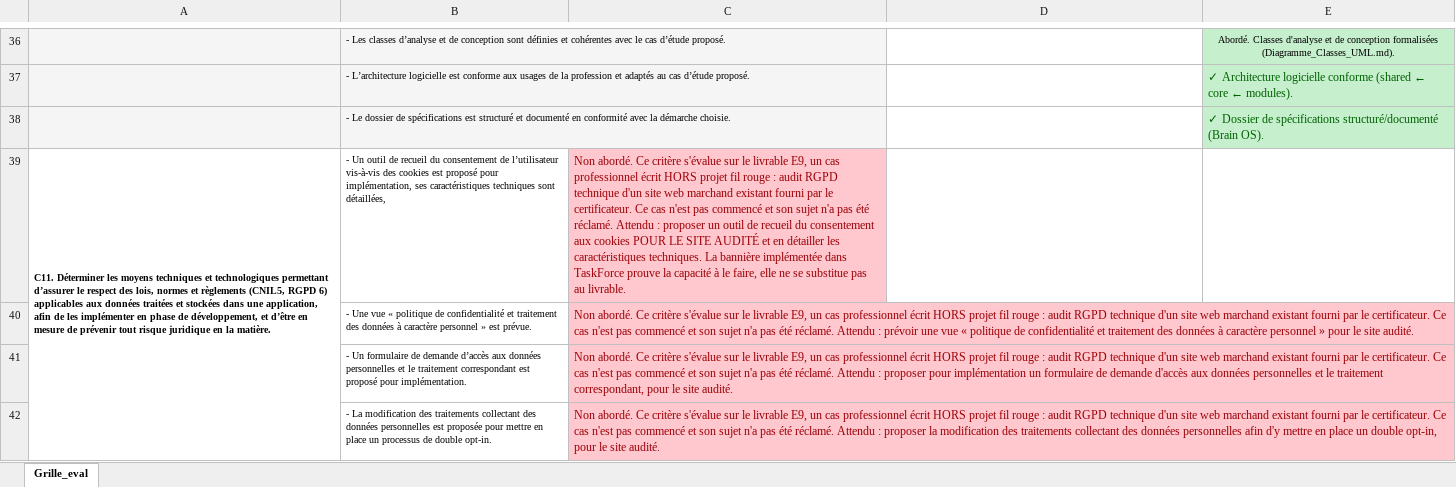
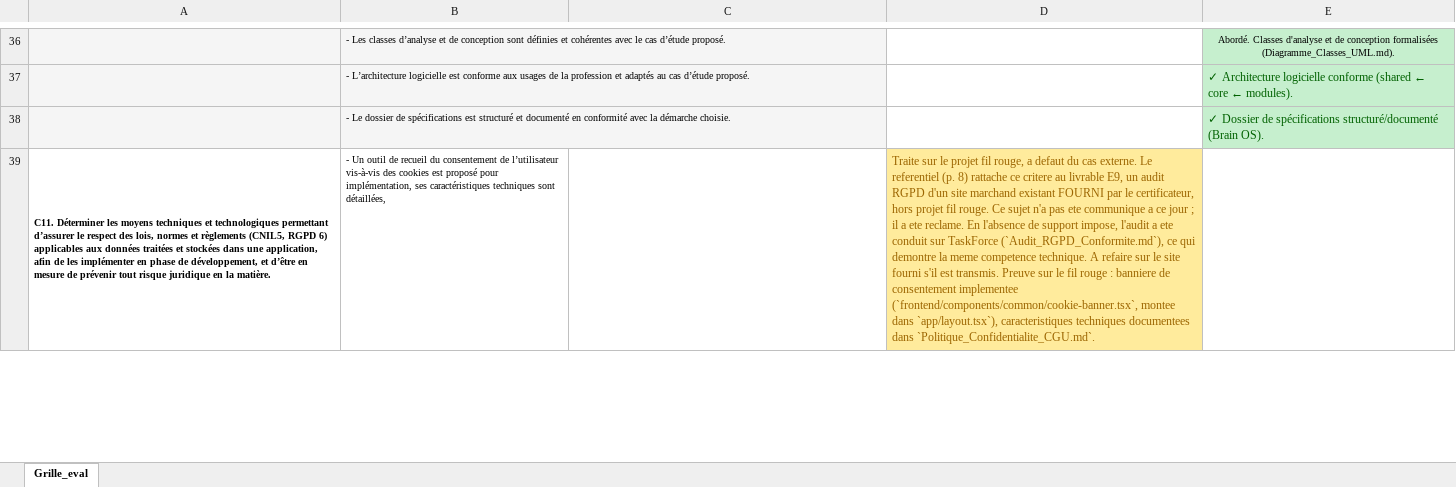
Before and after one commit to taskforce-project/taskforce-docs, an Excel workbook: memoire/Grille_evaluation_TaskForce_REMPLIE_DFS_25-26.xlsx, sheet Grille_eval, drawn as a sheet; only a part is shown, gaps mark what is left out; values as stored, in another font and other column widths than the file's, no borders; removed rows and columns are numbered as before the commit, all else as after; the diff covers the shown part only; the diff names each change by its address in the sheet, - before the commit and + after, or states it on an @@ line.

Commit message:
fix: update evaluation grid with latest data

```diff
--- a/memoire/Grille_evaluation_TaskForce_REMPLIE_DFS_25-26.xlsx (sheet Grille_eval)
+++ b/memoire/Grille_evaluation_TaskForce_REMPLIE_DFS_25-26.xlsx (sheet Grille_eval)
-C39: Non abordé. Ce critère s'évalue sur le livrable E9, un cas professionnel écrit HORS projet fil rouge : audit RGPD technique d'un site web marchand existant fourni par le certificateur. Ce cas n'est pas commencé et son sujet n'a pas été réclamé. Attendu : proposer un outil de recueil du consentement aux cookies POUR LE SITE AUDITÉ et en détailler les caractéristiques techniques. La bannière implémentée dans TaskForce prouve la capacité à le faire, elle ne se substitue pas au livrable.
+C39: (empty)
-C39 fill: #FFC7CE
+C39 fill: none
-D39: (empty)
+D39: Traite sur le projet fil rouge, a defaut du cas externe. Le referentiel (p. 8) rattache ce critere au livrable E9, un audit RGPD d'un site marchand existant FOURNI par le certificateur, hors projet fil rouge. Ce sujet n'a pas ete communique a ce jour ; il a ete reclame. En l'absence de support impose, l'audit a ete conduit sur TaskForce (`Audit_RGPD_Conformite.md`), ce qui demontre la meme competence technique. A refaire sur le site fourni s'il est transmis. Preuve sur le fil rouge : banniere de consentement implementee (`frontend/components/common/cookie-banner.tsx`, montee dans `app/layout.tsx`), caracteristiques techniques documentees dans `Politique_Confidentialite_CGU.md`.
-D39 fill: none
+D39 fill: #FFEB9C
-row 40:  | - Une vue « politique de confidentialité et traitement des données à caractère personnel » est prévue. | Non abordé. Ce critère s'évalue sur le livrable E9, un cas professionnel écrit HORS projet fil rouge : audit RGPD technique d'un site web marchand existant fourni par le certificateur. Ce cas n'est pas commencé et son sujet n'a pas été réclamé. Attendu : prévoir une vue « politique de confidentialité et traitement des données à caractère personnel » pour le site audité.
-row 41:  | - Un formulaire de demande d’accès aux données personnelles et le traitement correspondant est proposé pour implémentation. | Non abordé. Ce critère s'évalue sur le livrable E9, un cas professionnel écrit HORS projet fil rouge : audit RGPD technique d'un site web marchand existant fourni par le certificateur. Ce cas n'est pas commencé et son sujet n'a pas été réclamé. Attendu : proposer pour implémentation un formulaire de demande d'accès aux données personnelles et le traitement correspondant, pour le site audité.
-row 42:  | - La modification des traitements collectant des données personnelles est proposée pour mettre en place un processus de double opt-in. | Non abordé. Ce critère s'évalue sur le livrable E9, un cas professionnel écrit HORS projet fil rouge : audit RGPD technique d'un site web marchand existant fourni par le certificateur. Ce cas n'est pas commencé et son sujet n'a pas été réclamé. Attendu : proposer la modification des traitements collectant des données personnelles afin d'y mettre en place un double opt-in, pour le site audité.
```
Also changed, not shown: 4 added rows and 1 removed row elsewhere in this sheet.
